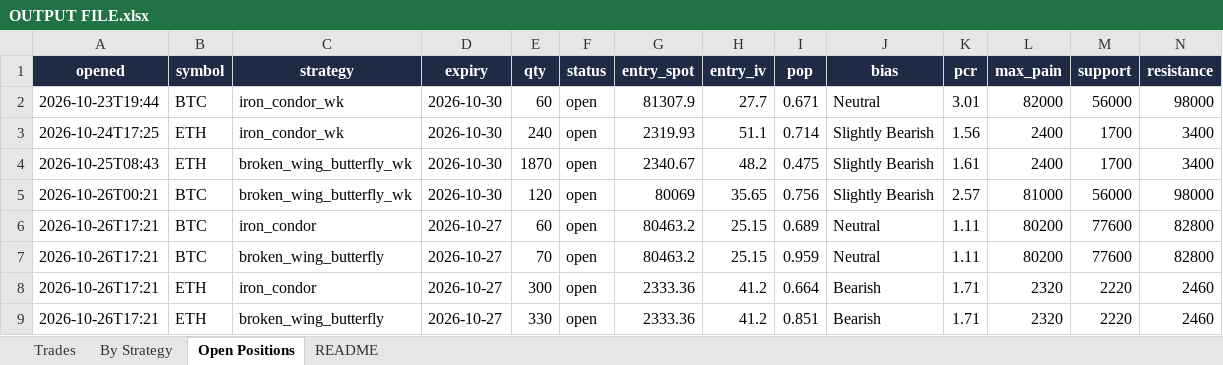
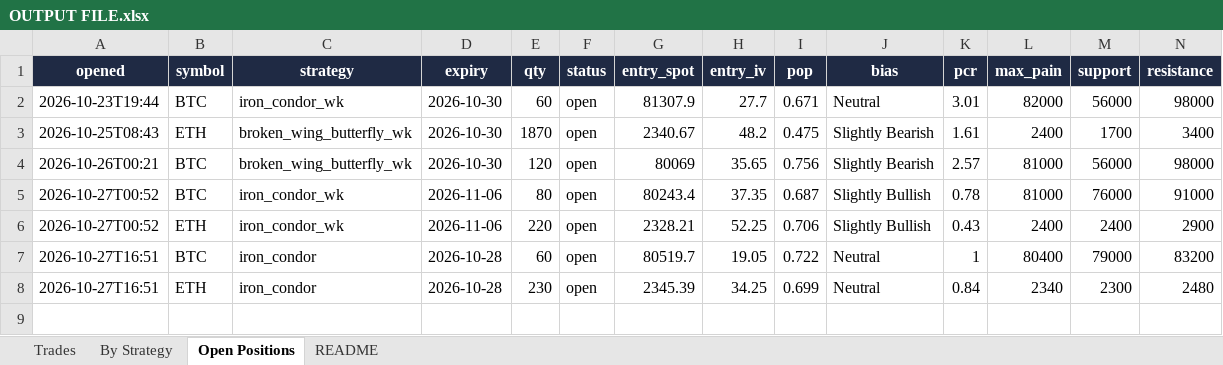
Before and after one commit to Ayushtambi2011/deltahedge-bot, an Excel workbook: OUTPUT FILE.xlsx, sheet Open Positions, drawn as a sheet; only a part is shown; values as stored, in another font and other column widths than the file's, no borders; removed rows and columns are numbered as before the commit, all else as after; rows hold the shown columns only; the diff names each change by its address in the sheet, - before the commit and + after, or states it on an @@ line.

```diff
--- a/OUTPUT FILE.xlsx (sheet Open Positions)
+++ b/OUTPUT FILE.xlsx (sheet Open Positions)
-row 3: 2026-10-24T17:25 | ETH | iron_condor_wk | 2026-10-30 | 240 | open | 2319.93 | 51.1 | 0.714 | Slightly Bearish | 1.56 | 2400 | 1700 | 3400
-row 6: 2026-10-26T17:21 | BTC | iron_condor | 2026-10-27 | 60 | open | 80463.2 | 25.15 | 0.689 | Neutral | 1.11 | 80200 | 77600 | 82800
-row 7: 2026-10-26T17:21 | BTC | broken_wing_butterfly | 2026-10-27 | 70 | open | 80463.2 | 25.15 | 0.959 | Neutral | 1.11 | 80200 | 77600 | 82800
-row 8: 2026-10-26T17:21 | ETH | iron_condor | 2026-10-27 | 300 | open | 2333.36 | 41.2 | 0.664 | Bearish | 1.71 | 2320 | 2220 | 2460
-row 9: 2026-10-26T17:21 | ETH | broken_wing_butterfly | 2026-10-27 | 330 | open | 2333.36 | 41.2 | 0.851 | Bearish | 1.71 | 2320 | 2220 | 2460
+row 5: 2026-10-27T00:52 | BTC | iron_condor_wk | 2026-11-06 | 80 | open | 80243.4 | 37.35 | 0.687 | Slightly Bullish | 0.78 | 81000 | 76000 | 91000
+row 6: 2026-10-27T00:52 | ETH | iron_condor_wk | 2026-11-06 | 220 | open | 2328.21 | 52.25 | 0.706 | Slightly Bullish | 0.43 | 2400 | 2400 | 2900
+row 7: 2026-10-27T16:51 | BTC | iron_condor | 2026-10-28 | 60 | open | 80519.7 | 19.05 | 0.722 | Neutral | 1 | 80400 | 79000 | 83200
+row 8: 2026-10-27T16:51 | ETH | iron_condor | 2026-10-28 | 230 | open | 2345.39 | 34.25 | 0.699 | Neutral | 0.84 | 2340 | 2300 | 2480
```
Also changed, not shown: sheet Trades, sheet By Strategy, sheet README, 1 other file.
